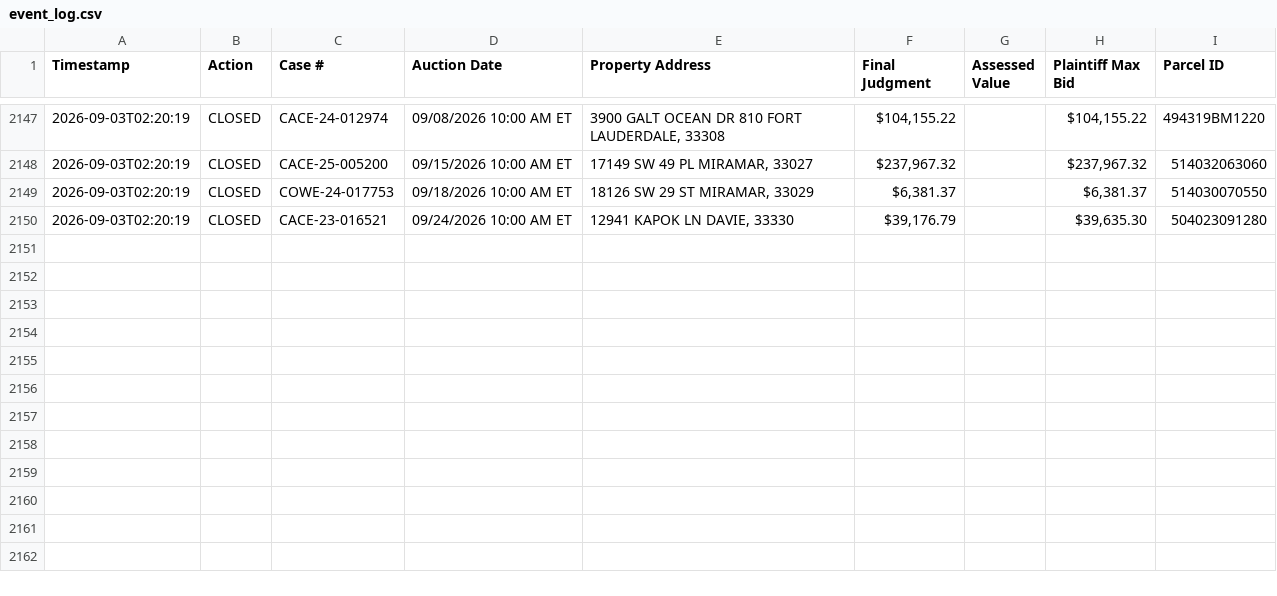
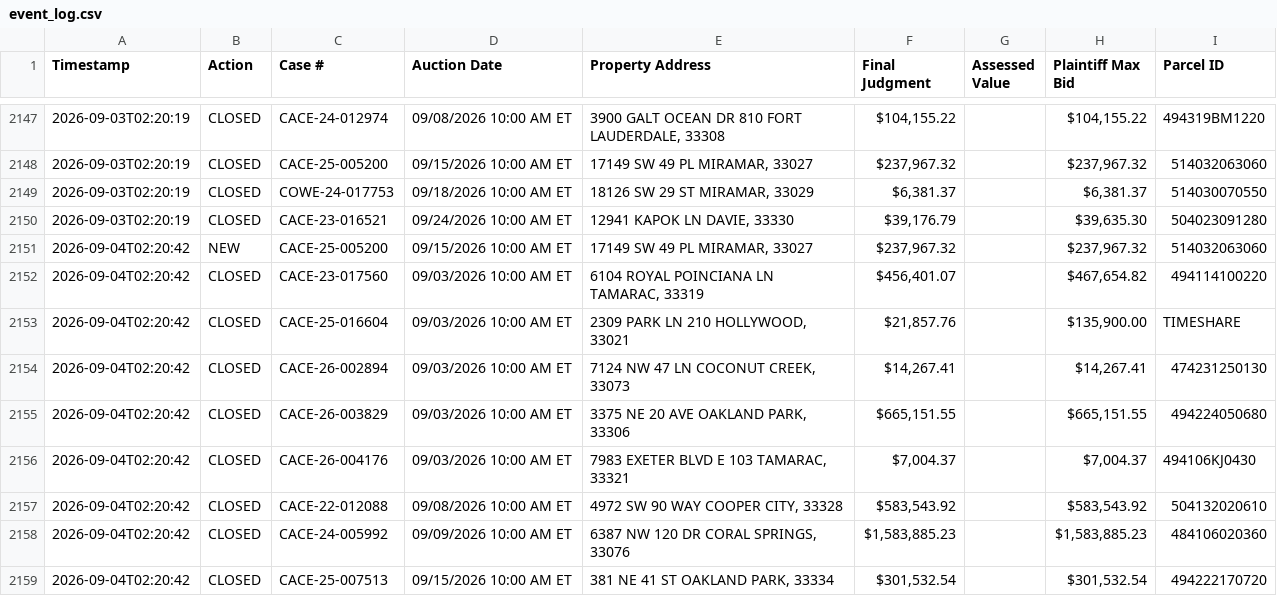
Before and after one commit to figlesias7/realforeclose-broward, a CSV file: data/event_log.csv, drawn as a sheet; only a part is shown, gaps mark what is left out.

```diff
--- a/data/event_log.csv
+++ b/data/event_log.csv
@@ -2150 +2150,10 @@ Timestamp,Action,Case #,Auction Date,Property Address,Final Judgment,Assessed Va
 2026-09-03T02:20:19,CLOSED,CACE-23-016521,09/24/2026 10:00 AM ET,"12941 KAPOK LN DAVIE, 33330","$39,176.79",,"$39,635.30",504023091280
+2026-09-04T02:20:42,NEW,CACE-25-005200,09/15/2026 10:00 AM ET,"17149 SW 49 PL MIRAMAR, 33027","$237,967.32",,"$237,967.32",514032063060
+2026-09-04T02:20:42,CLOSED,CACE-23-017560,09/03/2026 10:00 AM ET,"6104 ROYAL POINCIANA LN TAMARAC, 33319","$456,401.07",,"$467,654.82",494114100220
+2026-09-04T02:20:42,CLOSED,CACE-25-016604,09/03/2026 10:00 AM ET,"2309 PARK LN 210 HOLLYWOOD, 33021","$21,857.76",,"$135,900.00",TIMESHARE
+2026-09-04T02:20:42,CLOSED,CACE-26-002894,09/03/2026 10:00 AM ET,"7124 NW 47 LN COCONUT CREEK, 33073","$14,267.41",,"$14,267.41",474231250130
+2026-09-04T02:20:42,CLOSED,CACE-26-003829,09/03/2026 10:00 AM ET,"3375 NE 20 AVE OAKLAND PARK, 33306","$665,151.55",,"$665,151.55",494224050680
+2026-09-04T02:20:42,CLOSED,CACE-26-004176,09/03/2026 10:00 AM ET,"7983 EXETER BLVD E 103 TAMARAC, 33321","$7,004.37",,"$7,004.37",494106KJ0430
+2026-09-04T02:20:42,CLOSED,CACE-22-012088,09/08/2026 10:00 AM ET,"4972 SW 90 WAY COOPER CITY, 33328","$583,543.92",,"$583,543.92",504132020610
+2026-09-04T02:20:42,CLOSED,CACE-24-005992,09/09/2026 10:00 AM ET,"6387 NW 120 DR CORAL SPRINGS, 33076","$1,583,885.23",,"$1,583,885.23",484106020360
+2026-09-04T02:20:42,CLOSED,CACE-25-007513,09/15/2026 10:00 AM ET,"381 NE 41 ST OAKLAND PARK, 33334","$301,532.54",,"$301,532.54",494222170720
```
Also changed, not shown: 3 other files.
